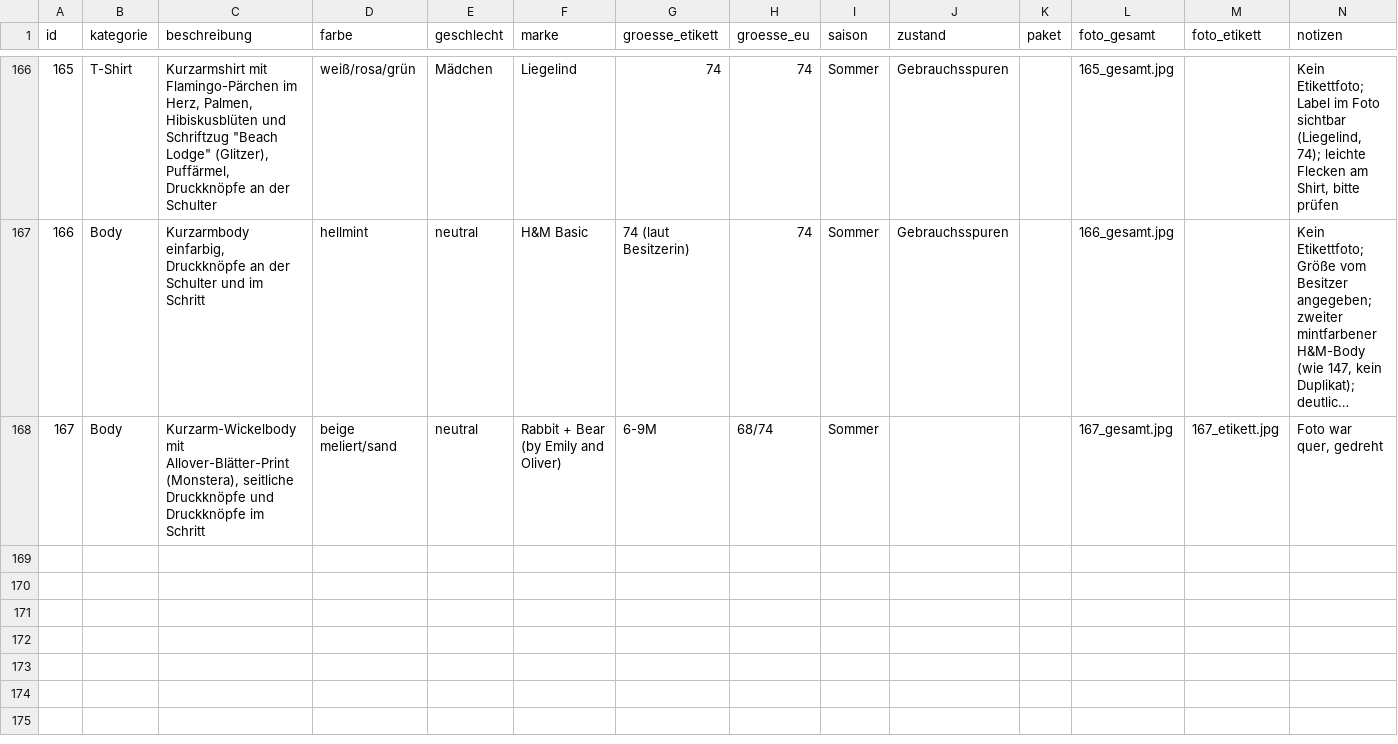
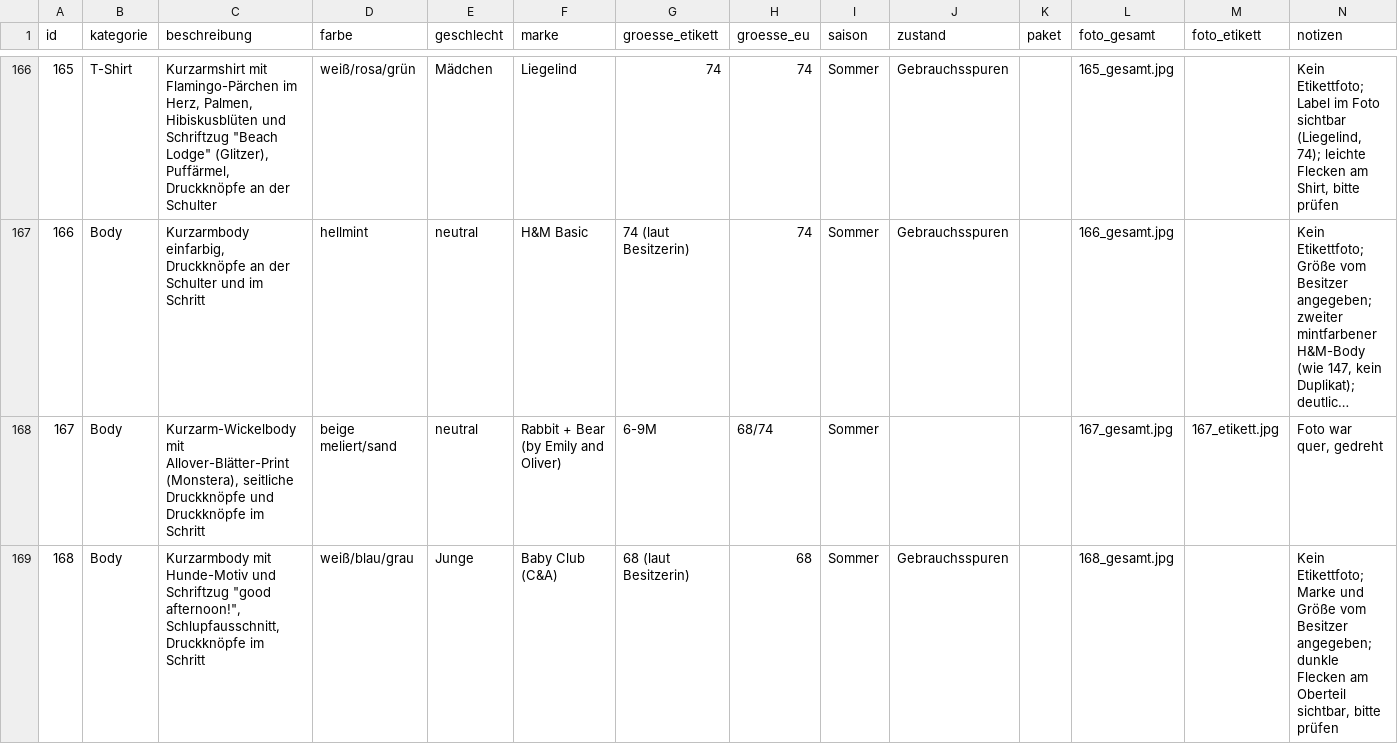
Before and after one commit to polinapi/pipipipip, a CSV file: babyklamotten/katalog.csv, drawn as a sheet; only a part is shown, gaps mark what is left out; long unchanged cells end in ….

```diff
--- a/babyklamotten/katalog.csv
+++ b/babyklamotten/katalog.csv
@@ -168 +168,2 @@ id,kategorie,beschreibung,farbe,geschlecht,marke,groesse_etikett,groesse_eu,sais
 167,Body,"Kurzarm-Wickelbody mit Allover-Blätter-Print (Monstera), seitliche Druckknöpfe und Druckknöpfe im Schritt",beige meliert/sand,neutral,Rabbit + Bear (by Emily and Oliver),6-9M,68/74,Sommer,,,167_gesamt.jpg,167_etikett.jpg,"Foto war quer, gedreht"
+168,Body,"Kurzarmbody mit Hunde-Motiv und Schriftzug ""good afternoon!"", Schlupfausschnitt, Druckknöpfe im Schritt",weiß/blau/grau,Junge,Baby Club (C&A),68 (laut Besitzerin),68,Sommer,Gebrauchsspuren,,168_gesamt.jpg,,"Kein Etikettfoto; Marke und Größe vom Besitzer angegeben; dunkle Flecken am Oberteil sichtbar, bitte prüfen"
```
Also changed, not shown: 1 other file.
